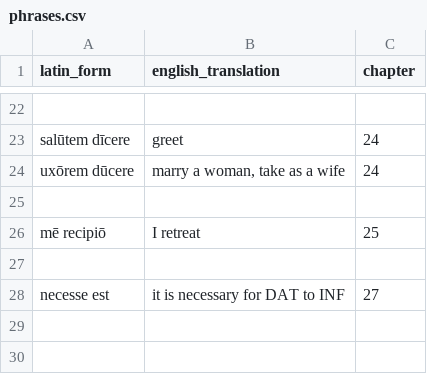
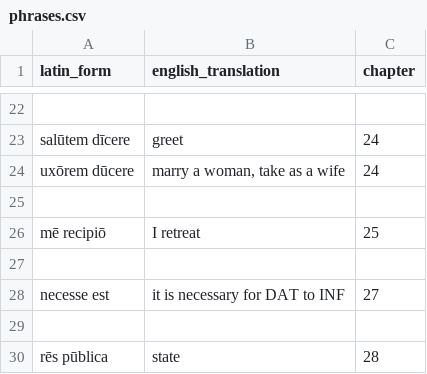
Before and after one commit to liujip0/latin-vocab, a CSV file: app/vocablists/phrases.csv, drawn as a sheet; only a part is shown, gaps mark what is left out.

```diff
--- a/app/vocablists/phrases.csv
+++ b/app/vocablists/phrases.csv
@@ -28 +28,3 @@ mē recipiō,I retreat,25
 necesse est,it is necessary for DAT to INF,27
+,,
+rēs pūblica,state,28
```
Also changed, not shown: app/vocablists/adjectives.csv, app/vocablists/adverbs.csv, 3 other files.
